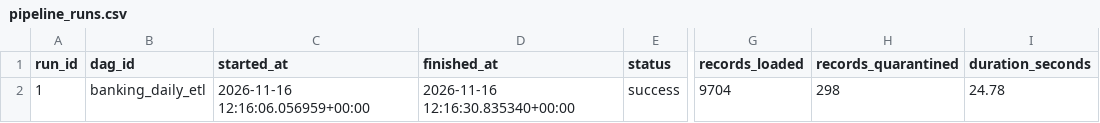
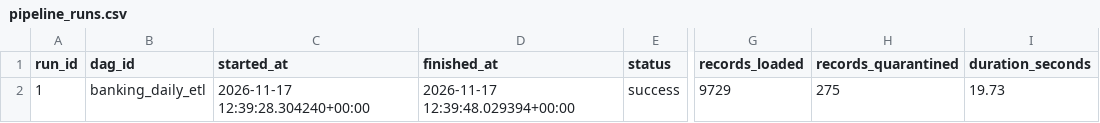
Before and after one commit to AG-geodata-analyst/banking-data-reliability-platform, a CSV file: dashboard/data/synthetic/pipeline_runs.csv, drawn as a sheet; only a part is shown, gaps mark what is left out; the diff names each change by its address in the sheet, - before the commit and + after, or states it on an @@ line.

```diff
--- a/dashboard/data/synthetic/pipeline_runs.csv
+++ b/dashboard/data/synthetic/pipeline_runs.csv
-C2 (started_at): 2026-11-16 12:16:06.056959+00:00
+C2 (started_at): 2026-11-17 12:39:28.304240+00:00
-D2 (finished_at): 2026-11-16 12:16:30.835340+00:00
+D2 (finished_at): 2026-11-17 12:39:48.029394+00:00
-G2 (records_loaded): 9704
+G2 (records_loaded): 9729
-H2 (records_quarantined): 298
+H2 (records_quarantined): 275
-I2 (duration_seconds): 24.78
+I2 (duration_seconds): 19.73
```
Also changed, not shown: dashboard/data/synthetic/daily_metrics.csv, dashboard/data/synthetic/fact_transactions.csv, 2 other files.
